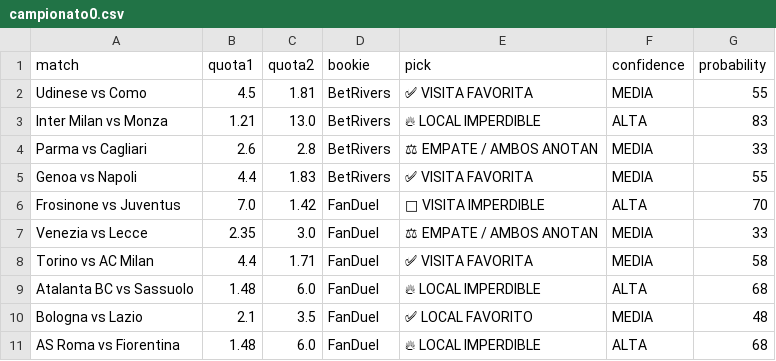
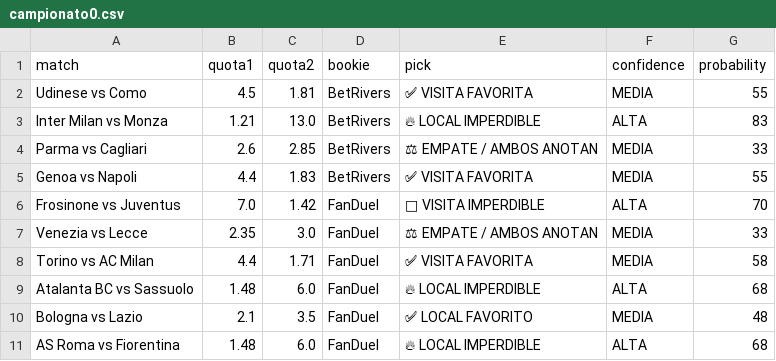
Before and after one commit to bernardinojosse/ia-deportiva-pro, a CSV file: campionati/campionato0.csv, drawn as a sheet; the diff names each change by its address in the sheet, - before the commit and + after, or states it on an @@ line.

Commit message:
Update cuotas Tue Aug  4 16:44:53 UTC 2026

```diff
--- a/campionati/campionato0.csv
+++ b/campionati/campionato0.csv
-C4 (quota2): 2.8
+C4 (quota2): 2.85
```
